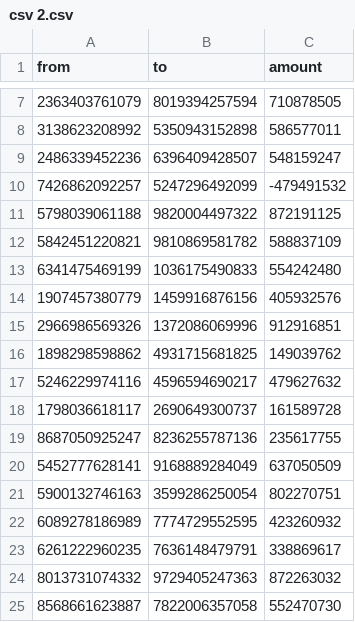
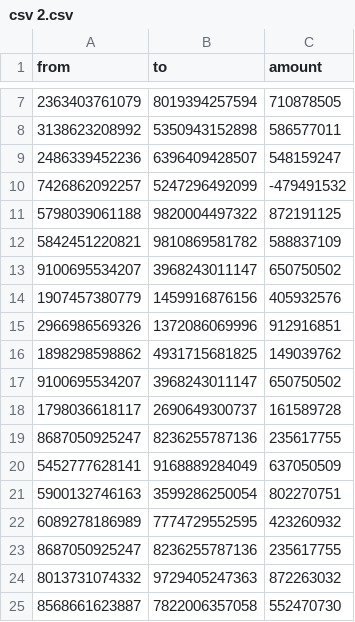
Before and after one commit to lira1705/csv-parser, a CSV file: files/csv 2.csv, drawn as a sheet; only a part is shown, gaps mark what is left out; removed rows and columns are numbered as before the commit, all else as after; the diff names each change by its address in the sheet, - before the commit and + after, or states it on an @@ line.

```diff
--- a/files/csv 2.csv
+++ b/files/csv 2.csv
-row 13: 6341475469199 | 1036175490833 | 554242480
+row 13: 9100695534207 | 3968243011147 | 650750502
-row 17: 5246229974116 | 4596594690217 | 479627632
+row 17: 9100695534207 | 3968243011147 | 650750502
-row 23: 6261222960235 | 7636148479791 | 338869617
+row 23: 8687050925247 | 8236255787136 | 235617755
```
Also changed, not shown: 6 other files.
